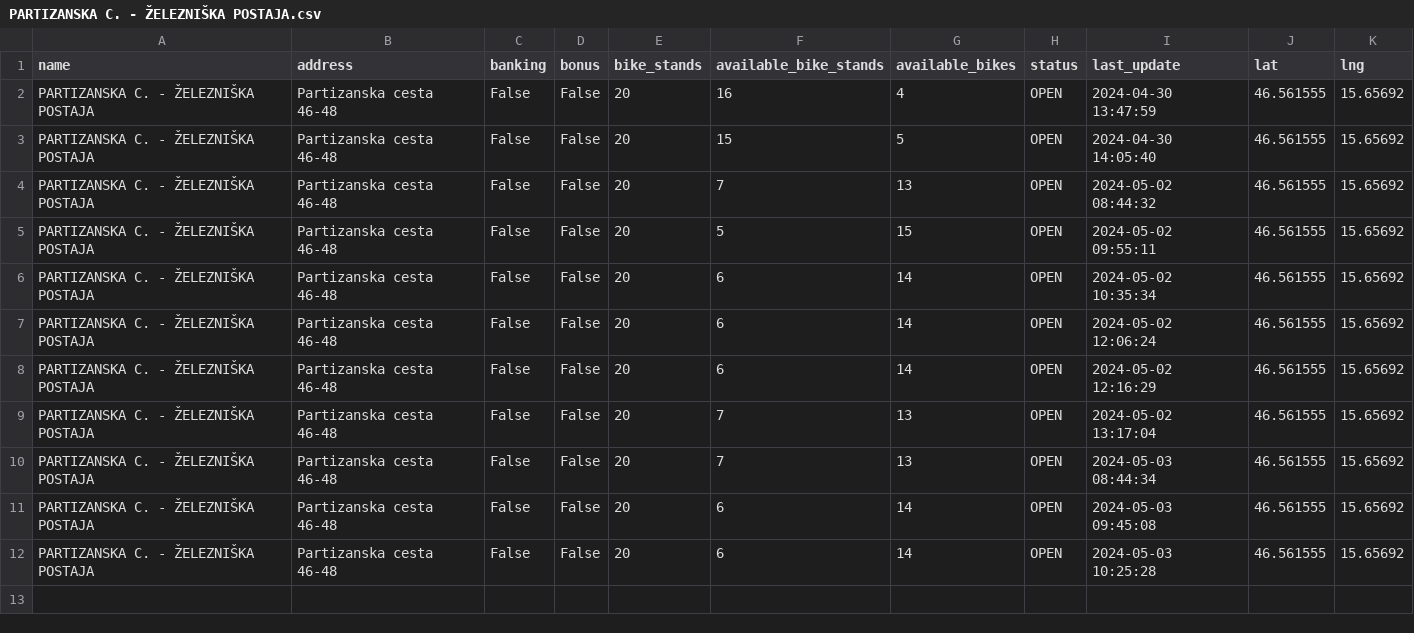
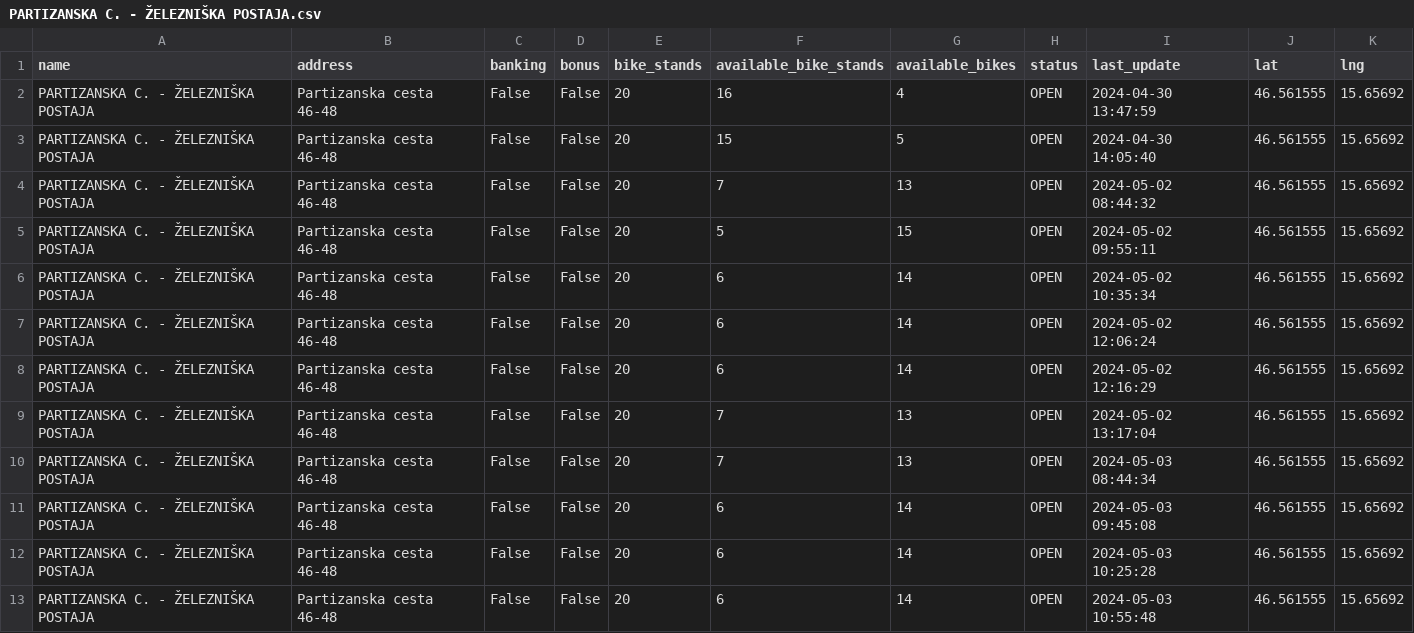
Before and after one commit to sustertine/mbajk-api, a CSV file: data/raw/mbajk/PARTIZANSKA C. - ŽELEZNIŠKA POSTAJA.csv, drawn as a sheet; the diff names each change by its address in the sheet, - before the commit and + after, or states it on an @@ line.

```diff
--- a/data/raw/mbajk/PARTIZANSKA C. - ŽELEZNIŠKA POSTAJA.csv
+++ b/data/raw/mbajk/PARTIZANSKA C. - ŽELEZNIŠKA POSTAJA.csv
+row 13: PARTIZANSKA C. - ŽELEZNIŠKA POSTAJA | Partizanska cesta 46-48 | False | False | 20 | 6 | 14 | OPEN | 2024-05-03 10:55:48 | 46.561555 | 15.65692
```
Also changed, not shown: data/raw/mbajk/GORKEGA UL. - OŠ FRANCETA PREŠERNA.csv, data/raw/mbajk/GOSPOSVETSKA C. - TURNERJEVA UL..csv, 26 other files.
